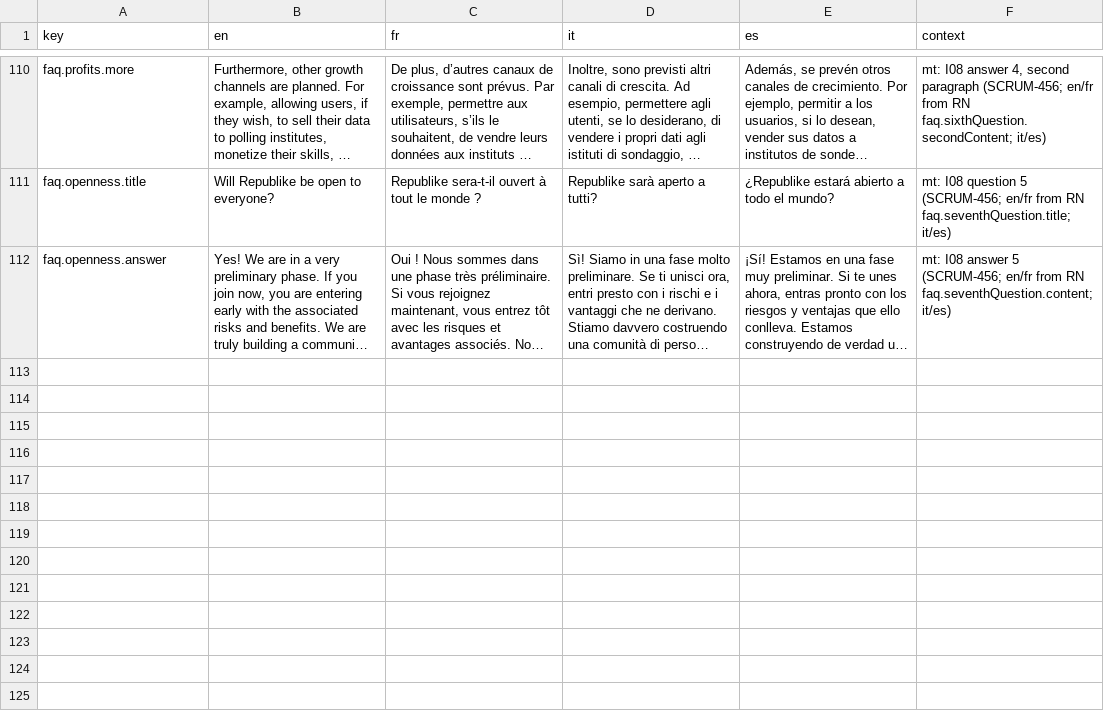
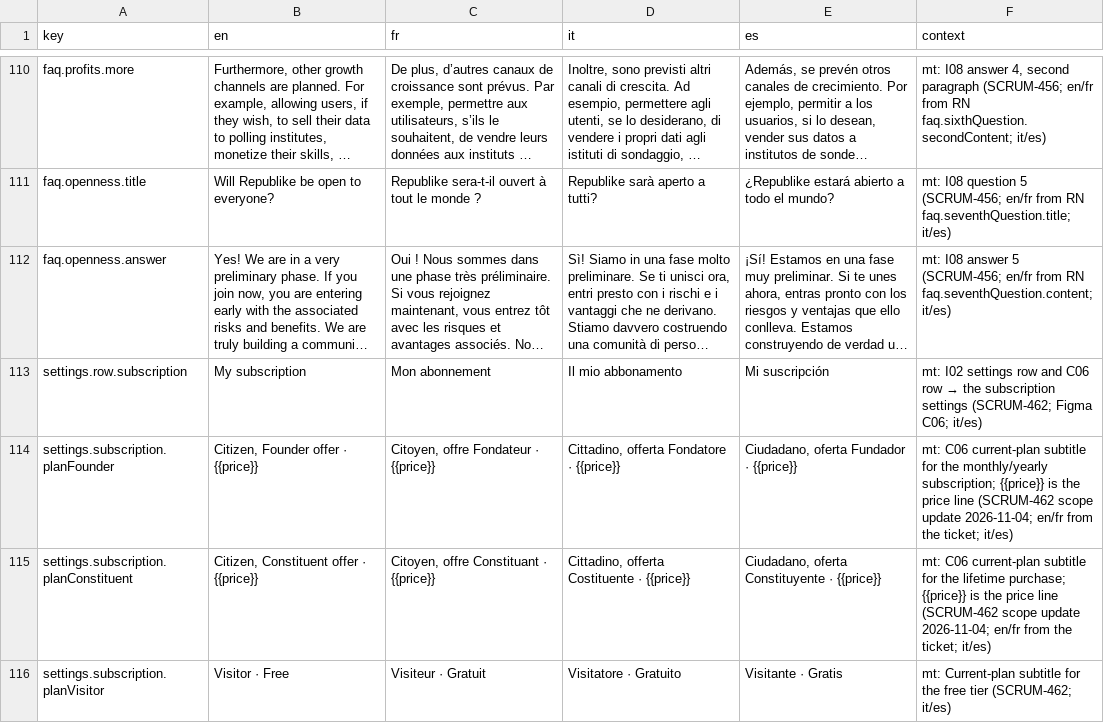
Before and after one commit to RepublikeIO/republike-tech, a CSV file: native/i18n/settings.csv, drawn as a sheet; only a part is shown, gaps mark what is left out; long unchanged cells end in …; the diff covers the shown part only; the diff names each change by its address in the sheet, - before the commit and + after, or states it on an @@ line.

Commit message:
native: Sprint 11 strings (jury, landing, menu, search/notifications, paywall, settings, profile) and Base Neue brand tokens

```diff
--- a/native/i18n/settings.csv
+++ b/native/i18n/settings.csv
+row 113: settings.row.subscription | My subscription | Mon abonnement | Il mio abbonamento | Mi suscripción | mt: I02 settings row and C06 row → the subscription settings (SCRUM-462; Figma C06; it/es)
+row 114: settings.subscription.planFounder | Citizen, Founder offer · {{price}} | Citoyen, offre Fondateur · {{price}} | Cittadino, offerta Fondatore · {{price}} | Ciudadano, oferta Fundador · {{price}} | mt: C06 current-plan subtitle for the monthly/yearly subscription; {{price}} is the price line (SCRUM-462 scope update 2026-11-04; en/fr from the ticket; it/es)
+row 115: settings.subscription.planConstituent | Citizen, Constituent offer · {{price}} | Citoyen, offre Constituant · {{price}} | Cittadino, offerta Costituente · {{price}} | Ciudadano, oferta Constituyente · {{price}} | mt: C06 current-plan subtitle for the lifetime purchase; {{price}} is the price line (SCRUM-462 scope update 2026-11-04; en/fr from the ticket; it/es)
+row 116: settings.subscription.planVisitor | Visitor · Free | Visiteur · Gratuit | Visitatore · Gratuito | Visitante · Gratis | mt: Current-plan subtitle for the free tier (SCRUM-462; it/es)
```
Also changed, not shown: 3 added rows and 25 edited cells elsewhere in this file, native/i18n/profile.csv, 6 other files.
